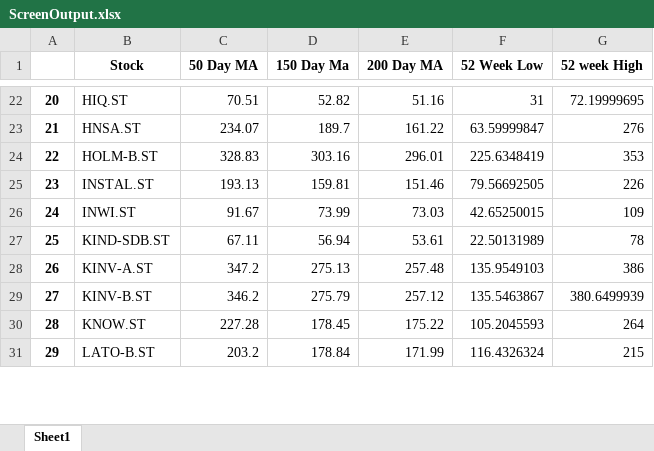
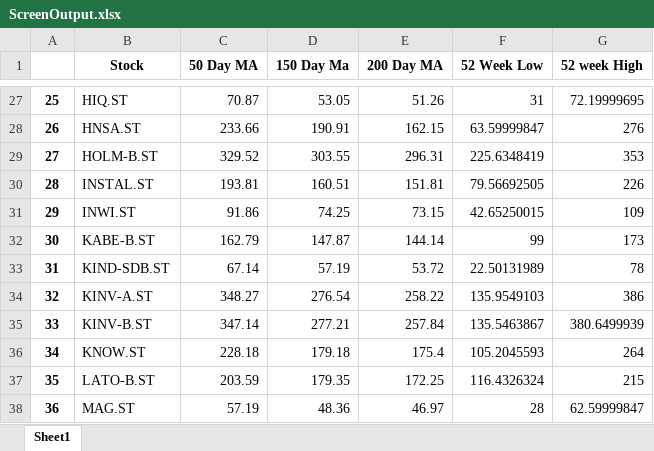
Before and after one commit to SvenSvensson/minerviniscreener, an Excel workbook: ticker_components/ScreenOutput.xlsx, sheet Sheet1, drawn as a sheet; only a part is shown, gaps mark what is left out; values as stored, in another font and other column widths than the file's, no borders; addresses are those after the commit; the diff covers the shown part only; the diff names each change by its address in the sheet, - before the commit and + after, or states it on an @@ line.

```diff
--- a/ticker_components/ScreenOutput.xlsx (sheet Sheet1)
+++ b/ticker_components/ScreenOutput.xlsx (sheet Sheet1)
@@ column A renumbered from row 3 down @@
-C27 (50 Day MA): 70.51
+C27 (50 Day MA): 70.87
-D27 (150 Day Ma): 52.82
+D27 (150 Day Ma): 53.05
-E27 (200 Day MA): 51.16
+E27 (200 Day MA): 51.26
-C28 (50 Day MA): 234.07
+C28 (50 Day MA): 233.66
-D28 (150 Day Ma): 189.7
+D28 (150 Day Ma): 190.91
-E28 (200 Day MA): 161.22
+E28 (200 Day MA): 162.15
-C29 (50 Day MA): 328.83
+C29 (50 Day MA): 329.52
-D29 (150 Day Ma): 303.16
+D29 (150 Day Ma): 303.55
-E29 (200 Day MA): 296.01
+E29 (200 Day MA): 296.31
-C30 (50 Day MA): 193.13
+C30 (50 Day MA): 193.81
-D30 (150 Day Ma): 159.81
+D30 (150 Day Ma): 160.51
-E30 (200 Day MA): 151.46
+E30 (200 Day MA): 151.81
-C31 (50 Day MA): 91.67
+C31 (50 Day MA): 91.86
-D31 (150 Day Ma): 73.99
+D31 (150 Day Ma): 74.25
-E31 (200 Day MA): 73.03
+E31 (200 Day MA): 73.15
+row 32: 30 | KABE-B.ST | 162.79 | 147.87 | 144.14 | 99 | 173
-C33 (50 Day MA): 67.11
+C33 (50 Day MA): 67.14
-D33 (150 Day Ma): 56.94
+D33 (150 Day Ma): 57.19
-E33 (200 Day MA): 53.61
+E33 (200 Day MA): 53.72
-C34 (50 Day MA): 347.2
+C34 (50 Day MA): 348.27
-D34 (150 Day Ma): 275.13
+D34 (150 Day Ma): 276.54
-E34 (200 Day MA): 257.48
+E34 (200 Day MA): 258.22
-C35 (50 Day MA): 346.2
+C35 (50 Day MA): 347.14
-D35 (150 Day Ma): 275.79
+D35 (150 Day Ma): 277.21
-E35 (200 Day MA): 257.12
+E35 (200 Day MA): 257.84
-C36 (50 Day MA): 227.28
+C36 (50 Day MA): 228.18
-D36 (150 Day Ma): 178.45
+D36 (150 Day Ma): 179.18
-E36 (200 Day MA): 175.22
+E36 (200 Day MA): 175.4
-C37 (50 Day MA): 203.2
+C37 (50 Day MA): 203.59
-D37 (150 Day Ma): 178.84
+D37 (150 Day Ma): 179.35
-E37 (200 Day MA): 171.99
+E37 (200 Day MA): 172.25
+row 38: 36 | MAG.ST | 57.19 | 48.36 | 46.97 | 28 | 62.59999847
```
Also changed, not shown: 12 added rows, 2 removed rows and 107 edited cells elsewhere in this sheet, 1 other file.
